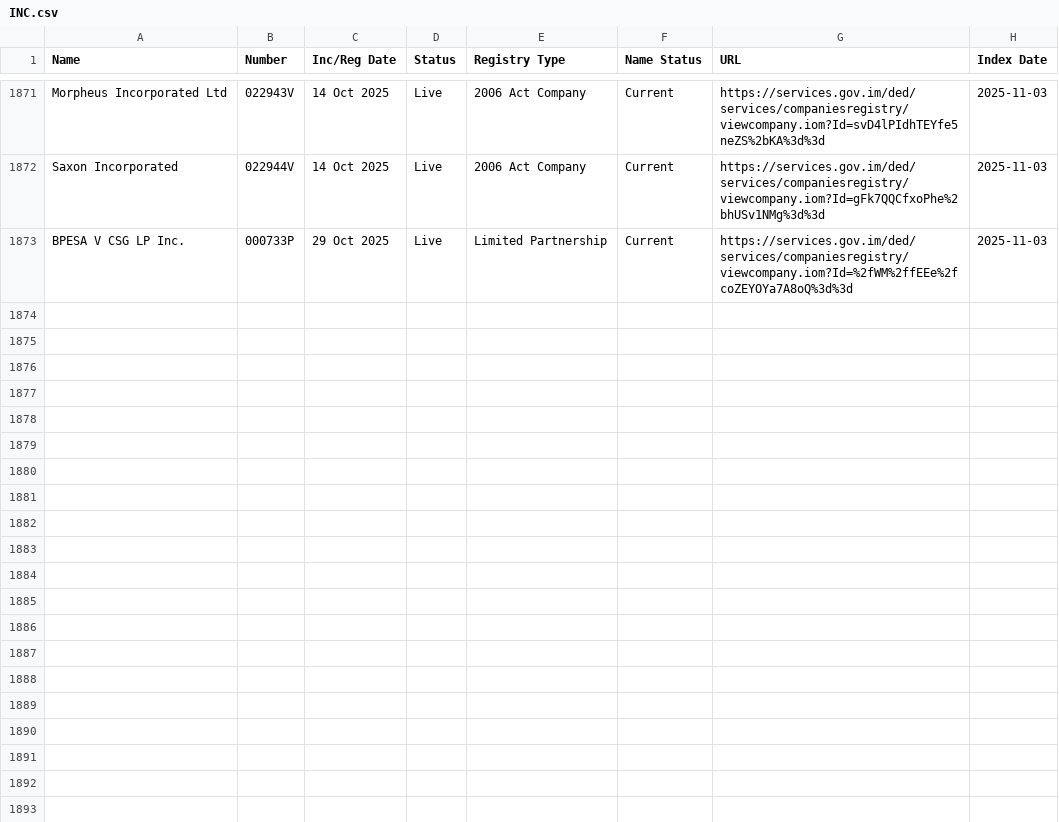
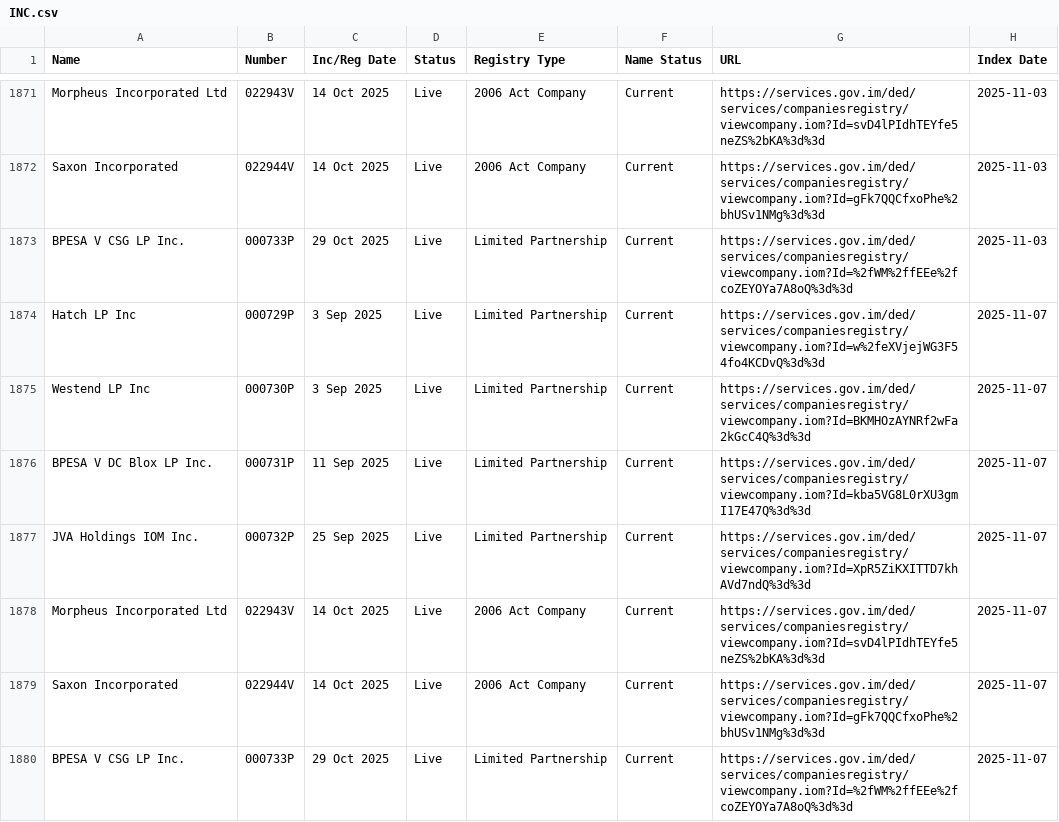
Before and after one commit to dankarran/isleofman-opendata, a CSV file: data/gov.im/companies/sources/search/names/INC.csv, drawn as a sheet; only a part is shown, gaps mark what is left out; the diff names each change by its address in the sheet, - before the commit and + after, or states it on an @@ line.

```diff
--- a/data/gov.im/companies/sources/search/names/INC.csv
+++ b/data/gov.im/companies/sources/search/names/INC.csv
+row 1874: Hatch LP Inc | 000729P | 3 Sep 2025 | Live | Limited Partnership | Current | https://services.gov.im/ded/services/companiesregistry/viewcompany.iom?Id=w%2feXVjejWG3F54fo4KCDvQ%3d%3d | 2025-11-07
+row 1875: Westend LP Inc | 000730P | 3 Sep 2025 | Live | Limited Partnership | Current | https://services.gov.im/ded/services/companiesregistry/viewcompany.iom?Id=BKMHOzAYNRf2wFa2kGcC4Q%3d%3d | 2025-11-07
+row 1876: BPESA V DC Blox LP Inc. | 000731P | 11 Sep 2025 | Live | Limited Partnership | Current | https://services.gov.im/ded/services/companiesregistry/viewcompany.iom?Id=kba5VG8L0rXU3gmI17E47Q%3d%3d | 2025-11-07
+row 1877: JVA Holdings IOM Inc. | 000732P | 25 Sep 2025 | Live | Limited Partnership | Current | https://services.gov.im/ded/services/companiesregistry/viewcompany.iom?Id=XpR5ZiKXITTD7khAVd7ndQ%3d%3d | 2025-11-07
+row 1878: Morpheus Incorporated Ltd | 022943V | 14 Oct 2025 | Live | 2006 Act Company | Current | https://services.gov.im/ded/services/companiesregistry/viewcompany.iom?Id=svD4lPIdhTEYfe5neZS%2bKA%3d%3d | 2025-11-07
+row 1879: Saxon Incorporated | 022944V | 14 Oct 2025 | Live | 2006 Act Company | Current | https://services.gov.im/ded/services/companiesregistry/viewcompany.iom?Id=gFk7QQCfxoPhe%2bhUSv1NMg%3d%3d | 2025-11-07
+row 1880: BPESA V CSG LP Inc. | 000733P | 29 Oct 2025 | Live | Limited Partnership | Current | https://services.gov.im/ded/services/companiesregistry/viewcompany.iom?Id=%2fWM%2ffEEe%2fcoZEYOYa7A8oQ%3d%3d | 2025-11-07
```
Also changed, not shown: data/gov.im/companies/sources/search/names/CORP.csv, data/gov.im/companies/sources/search/names/FOUNDATION.csv, 51 other files.
